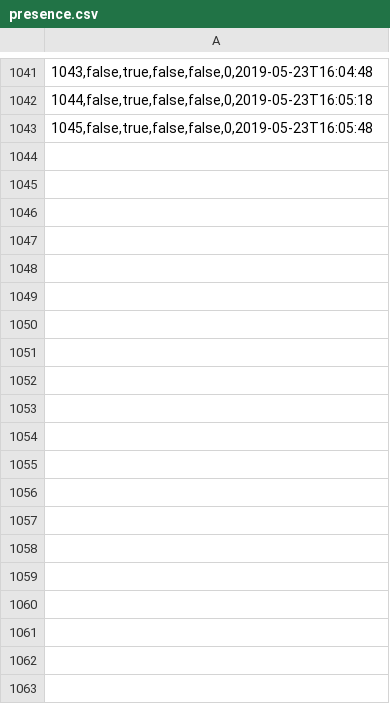
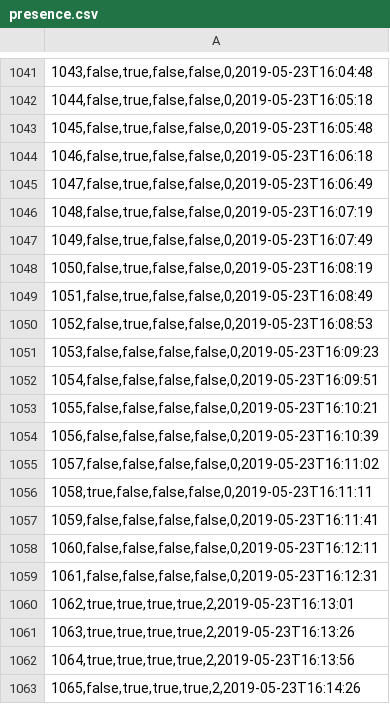
Before and after one commit to AJGeel/data-app, a CSV file: data/presence.csv, drawn as a sheet; only a part is shown, gaps mark what is left out; the diff covers the shown part only.

```diff
--- a/data/presence.csv
+++ b/data/presence.csv
@@ -1043 +1043,21 @@
 "1045,false,true,false,false,0,2019-05-23T16:05:48"
+"1046,false,true,false,false,0,2019-05-23T16:06:18"
+"1047,false,true,false,false,0,2019-05-23T16:06:49"
+"1048,false,true,false,false,0,2019-05-23T16:07:19"
+"1049,false,true,false,false,0,2019-05-23T16:07:49"
+"1050,false,true,false,false,0,2019-05-23T16:08:19"
+"1051,false,true,false,false,0,2019-05-23T16:08:49"
+"1052,false,true,false,false,0,2019-05-23T16:08:53"
+"1053,false,false,false,false,0,2019-05-23T16:09:23"
+"1054,false,false,false,false,0,2019-05-23T16:09:51"
+"1055,false,false,false,false,0,2019-05-23T16:10:21"
+"1056,false,false,false,false,0,2019-05-23T16:10:39"
+"1057,false,false,false,false,0,2019-05-23T16:11:02"
+"1058,true,false,false,false,0,2019-05-23T16:11:11"
+"1059,false,false,false,false,0,2019-05-23T16:11:41"
+"1060,false,false,false,false,0,2019-05-23T16:12:11"
+"1061,false,false,false,false,0,2019-05-23T16:12:31"
+"1062,true,true,true,true,2,2019-05-23T16:13:01"
+"1063,true,true,true,true,2,2019-05-23T16:13:26"
+"1064,true,true,true,true,2,2019-05-23T16:13:56"
+"1065,false,true,true,true,2,2019-05-23T16:14:26"
```
Also changed, not shown: 85 added rows elsewhere in this file, data/ratings.csv, 5 other files.
